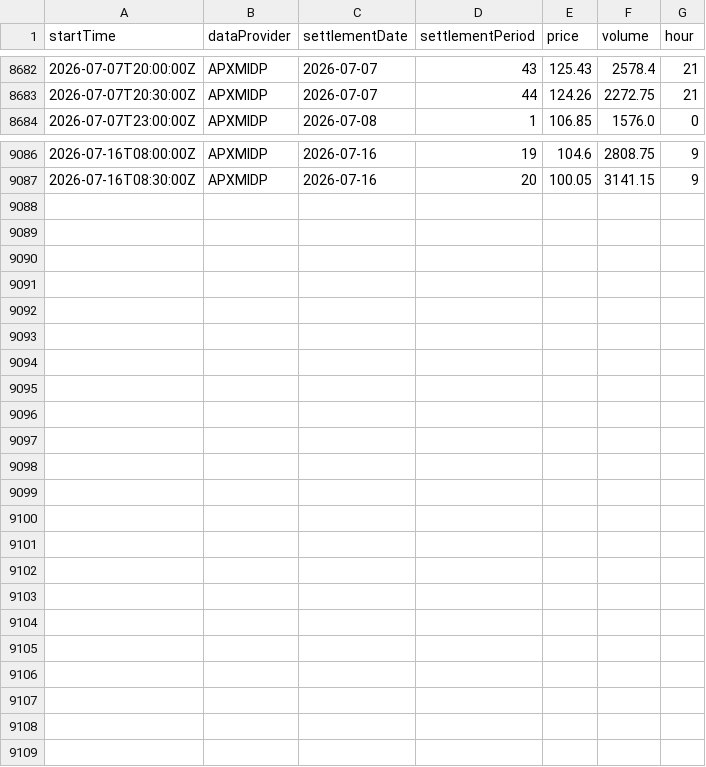
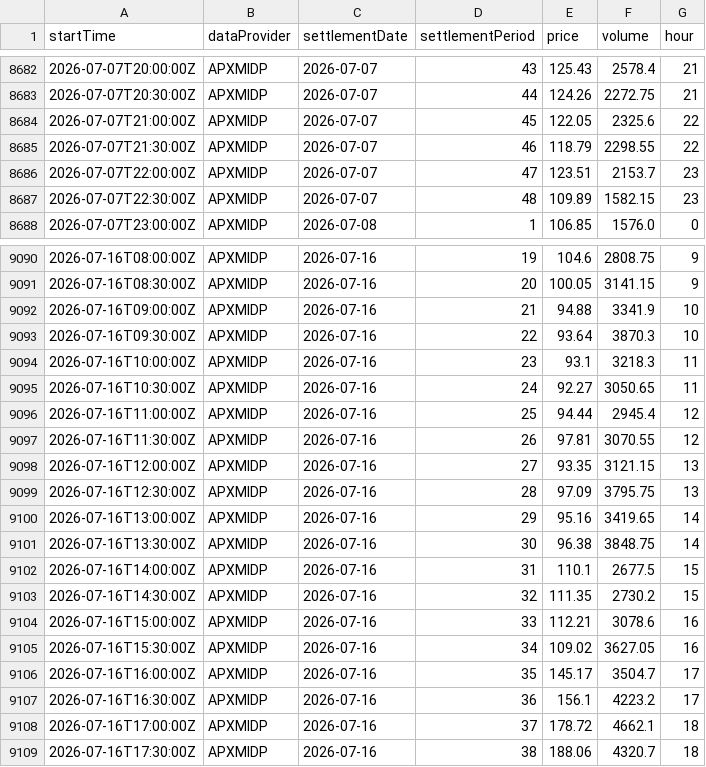
Before and after one commit to watsonam/ev-agent-simulator, a CSV file: data/market_index.csv, drawn as a sheet; only a part is shown, gaps mark what is left out; the diff names each change by its address in the sheet, - before the commit and + after, or states it on an @@ line.

```diff
--- a/data/market_index.csv
+++ b/data/market_index.csv
+row 8684: 2026-07-07T21:00:00Z | APXMIDP | 2026-07-07 | 45 | 122.05 | 2325.6 | 22
+row 8685: 2026-07-07T21:30:00Z | APXMIDP | 2026-07-07 | 46 | 118.79 | 2298.55 | 22
+row 8686: 2026-07-07T22:00:00Z | APXMIDP | 2026-07-07 | 47 | 123.51 | 2153.7 | 23
+row 8687: 2026-07-07T22:30:00Z | APXMIDP | 2026-07-07 | 48 | 109.89 | 1582.15 | 23
+row 9092: 2026-07-16T09:00:00Z | APXMIDP | 2026-07-16 | 21 | 94.88 | 3341.9 | 10
+row 9093: 2026-07-16T09:30:00Z | APXMIDP | 2026-07-16 | 22 | 93.64 | 3870.3 | 10
+row 9094: 2026-07-16T10:00:00Z | APXMIDP | 2026-07-16 | 23 | 93.1 | 3218.3 | 11
+row 9095: 2026-07-16T10:30:00Z | APXMIDP | 2026-07-16 | 24 | 92.27 | 3050.65 | 11
+row 9096: 2026-07-16T11:00:00Z | APXMIDP | 2026-07-16 | 25 | 94.44 | 2945.4 | 12
+row 9097: 2026-07-16T11:30:00Z | APXMIDP | 2026-07-16 | 26 | 97.81 | 3070.55 | 12
+row 9098: 2026-07-16T12:00:00Z | APXMIDP | 2026-07-16 | 27 | 93.35 | 3121.15 | 13
+row 9099: 2026-07-16T12:30:00Z | APXMIDP | 2026-07-16 | 28 | 97.09 | 3795.75 | 13
+row 9100: 2026-07-16T13:00:00Z | APXMIDP | 2026-07-16 | 29 | 95.16 | 3419.65 | 14
+row 9101: 2026-07-16T13:30:00Z | APXMIDP | 2026-07-16 | 30 | 96.38 | 3848.75 | 14
+row 9102: 2026-07-16T14:00:00Z | APXMIDP | 2026-07-16 | 31 | 110.1 | 2677.5 | 15
+row 9103: 2026-07-16T14:30:00Z | APXMIDP | 2026-07-16 | 32 | 111.35 | 2730.2 | 15
+row 9104: 2026-07-16T15:00:00Z | APXMIDP | 2026-07-16 | 33 | 112.21 | 3078.6 | 16
+row 9105: 2026-07-16T15:30:00Z | APXMIDP | 2026-07-16 | 34 | 109.02 | 3627.05 | 16
+row 9106: 2026-07-16T16:00:00Z | APXMIDP | 2026-07-16 | 35 | 145.17 | 3504.7 | 17
+row 9107: 2026-07-16T16:30:00Z | APXMIDP | 2026-07-16 | 36 | 156.1 | 4223.2 | 17
+row 9108: 2026-07-16T17:00:00Z | APXMIDP | 2026-07-16 | 37 | 178.72 | 4662.1 | 18
+row 9109: 2026-07-16T17:30:00Z | APXMIDP | 2026-07-16 | 38 | 188.06 | 4320.7 | 18
```
Also changed, not shown: 9 other files.
